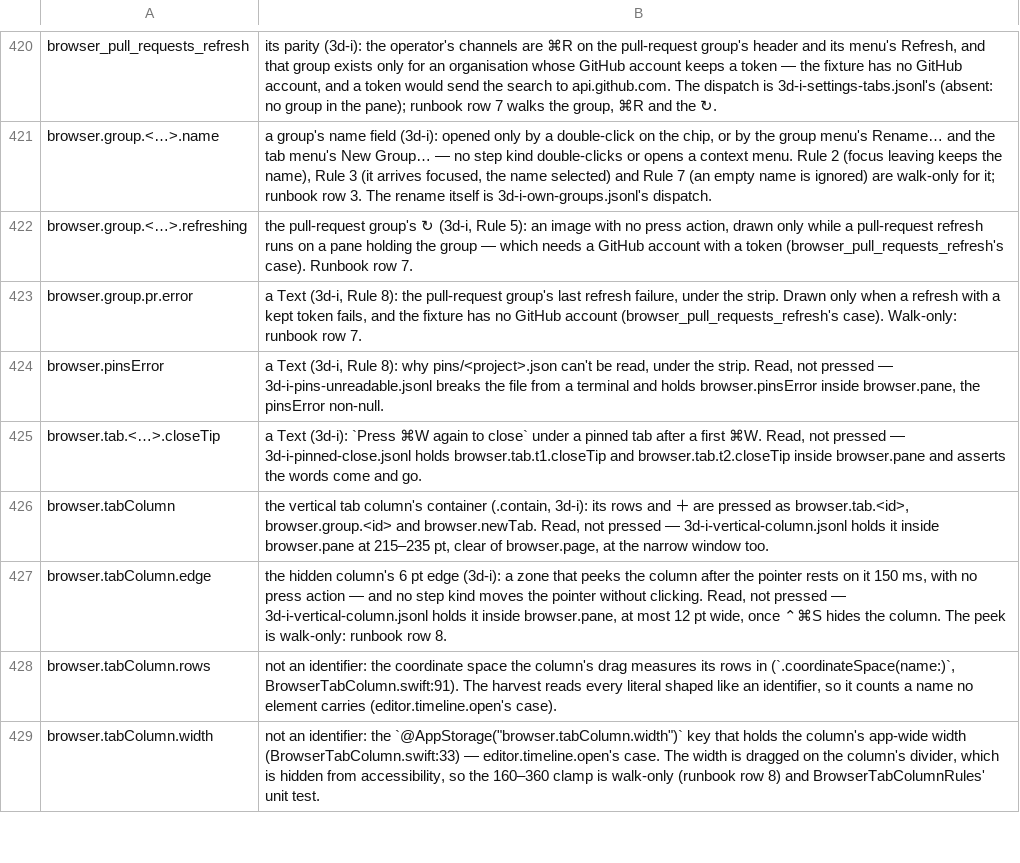
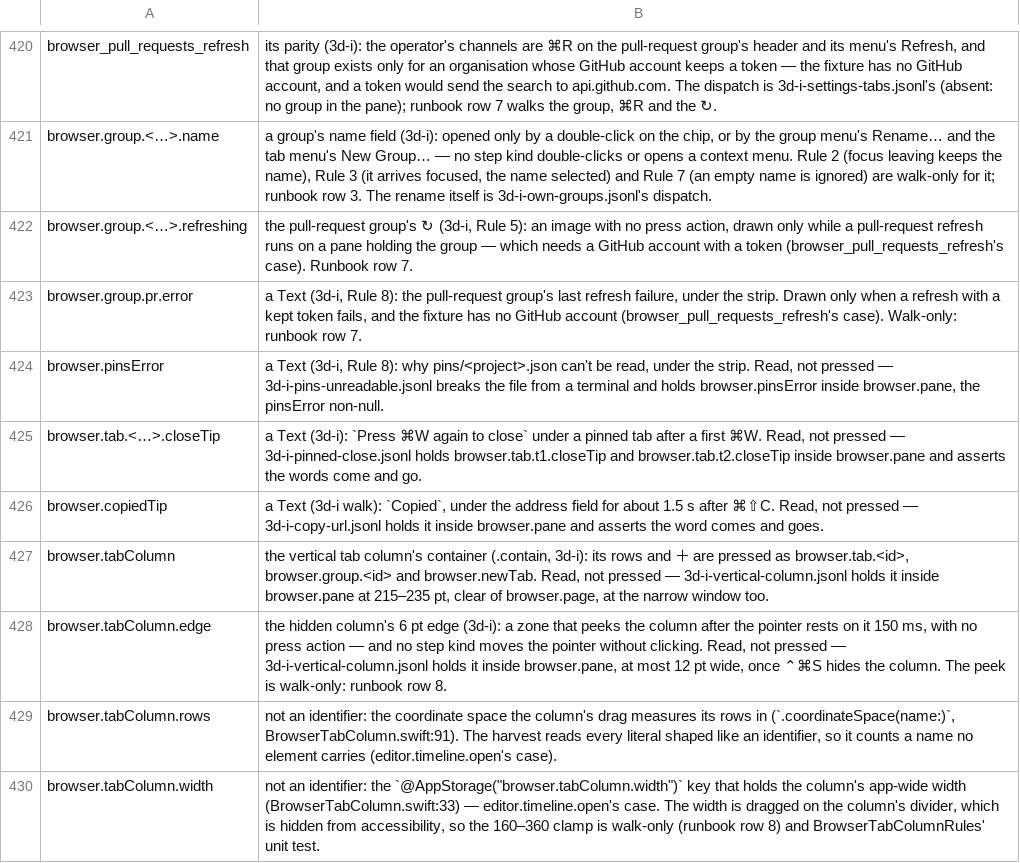
Before and after one commit to yehia-khalil/wakil, a TSV file: e2e/checks/uncoverable.tsv, drawn as a sheet; only a part is shown, gaps mark what is left out.

Commit message:
browser: ⌘⇧C copies the active tab's address with a Copied tip, through a new browser_copy_url action the agent shares

```diff
--- a/e2e/checks/uncoverable.tsv
+++ b/e2e/checks/uncoverable.tsv
@@ -425,2 +425,3 @@ browser.pinsError	a Text (3d-i, Rule 8): why pins/<project>.json can't be read,
 browser.tab.<…>.closeTip	a Text (3d-i): `Press ⌘W again to close` under a pinned tab after a first ⌘W. Read, not pressed — 3d-i-pinned-close.jsonl holds browser.tab.t1.closeTip and browser.tab.t2.closeTip inside browser.pane and asserts the words come and go.
+browser.copiedTip	a Text (3d-i walk): `Copied`, under the address field for about 1.5 s after ⌘⇧C. Read, not pressed — 3d-i-copy-url.jsonl holds it inside browser.pane and asserts the word comes and goes.
 browser.tabColumn	the vertical tab column's container (.contain, 3d-i): its rows and ＋ are pressed as browser.tab.<id>, browser.group.<id> and browser.newTab. Read, not pressed — 3d-i-vertical-column.jsonl holds it inside browser.pane at 215–235 pt, clear of browser.page, at the narrow window too.
```
Also changed, not shown: 18 other files.
